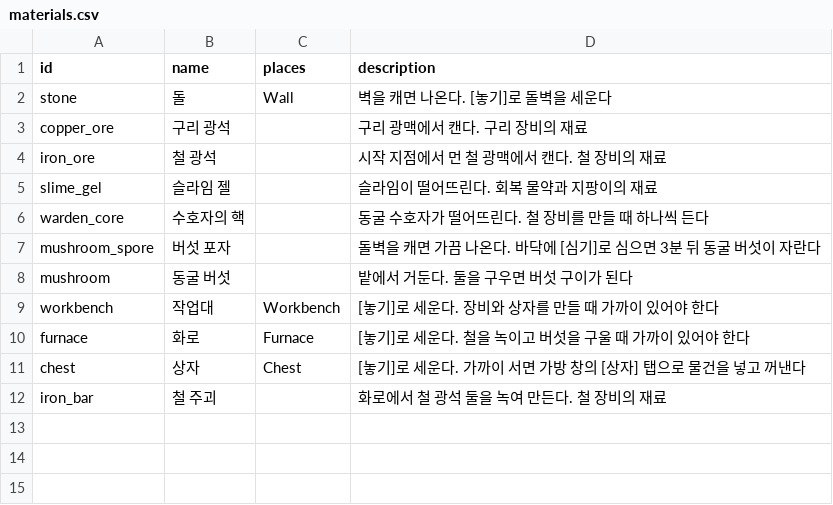
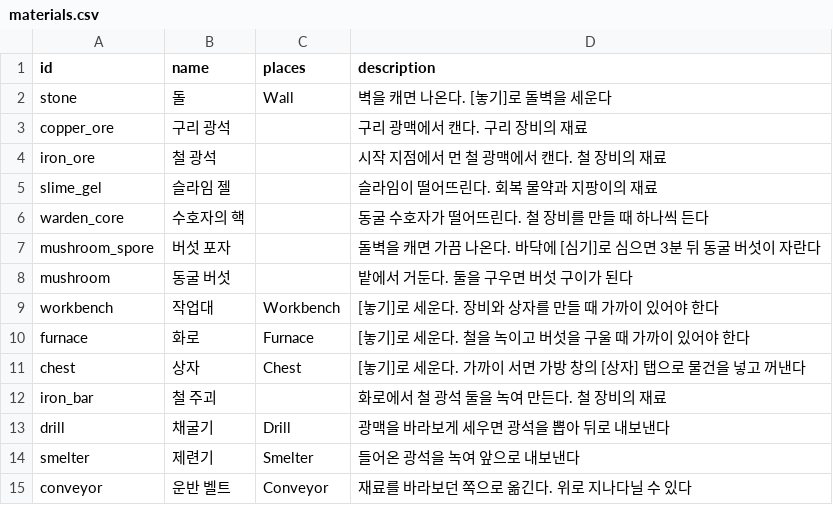
Before and after one commit to LeArc6910/pray-to, a CSV file: Assets/_Project/Data/Loot/materials.csv, drawn as a sheet; the diff names each change by its address in the sheet, - before the commit and + after, or states it on an @@ line.

Commit message:
Automate mining, moving and smelting with machines
M6: three machines built at the workbench and placed facing the way the
player faces. A drill facing an ore vein pulls an ore every 8 seconds
without using the vein up and sends it out of its back. A conveyor
carries one material a tile forward every half second and is walked
over like floor. A smelter runs the furnace's melting recipes (iron ore
to iron bars) every 4 seconds and sends results out of its front.
Machines hand on to conveyors, chests and smelters, hold up to 10 when
there is nowhere to send, give back themselves and their contents when
dug, and run in tile order so the result is always the same.

Numbers live in a new sheet, machines.csv, and veins drills can work
are marked in tiles.csv. Protocol 0.12.0 adds an unreliable Machines
message every 4 ticks with the machines in view, their direction and
conveyor loads, which the screen moves on between messages. World saves
(format 3) keep machines. Rules and numbers are in Docs/Automation.md.

```diff
--- a/Assets/_Project/Data/Loot/materials.csv
+++ b/Assets/_Project/Data/Loot/materials.csv
+row 13: drill | 채굴기 | Drill | 광맥을 바라보게 세우면 광석을 뽑아 뒤로 내보낸다
+row 14: smelter | 제련기 | Smelter | 들어온 광석을 녹여 앞으로 내보낸다
+row 15: conveyor | 운반 벨트 | Conveyor | 재료를 바라보던 쪽으로 옮긴다. 위로 지나다닐 수 있다
```
Also changed, not shown: Assets/_Project/Data/Loot/recipes.csv, Assets/_Project/Data/World/tiles.csv, 25 other files.
